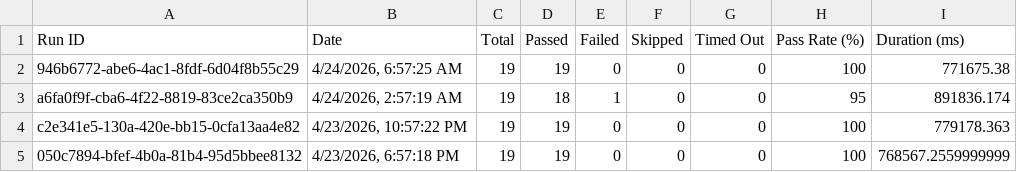
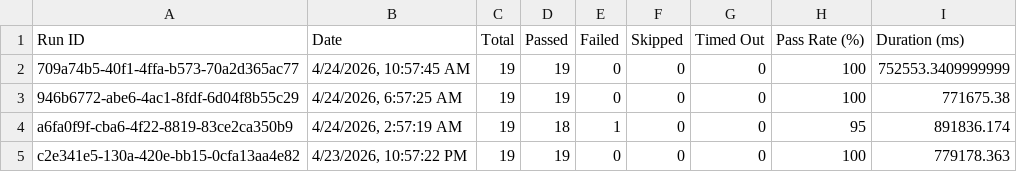
Before and after one commit to saira-uwc/asksam-automation-new, a CSV file: docs/exports/all-runs-summary.csv, drawn as a sheet; only a part is shown; the shorter side is filled out with more unchanged rows.

```diff
--- a/docs/exports/all-runs-summary.csv
+++ b/docs/exports/all-runs-summary.csv
@@ -1,2 +1,3 @@
 Run ID,Date,Total,Passed,Failed,Skipped,Timed Out,Pass Rate (%),Duration (ms)
+"709a74b5-40f1-4ffa-b573-70a2d365ac77","4/24/2026, 10:57:45 AM",19,19,0,0,0,100,752553.3409999999
 "946b6772-abe6-4ac1-8fdf-6d04f8b55c29","4/24/2026, 6:57:25 AM",19,19,0,0,0,100,771675.38
```
Also changed, not shown: docs/exports/current-run.csv, 3 other files.
